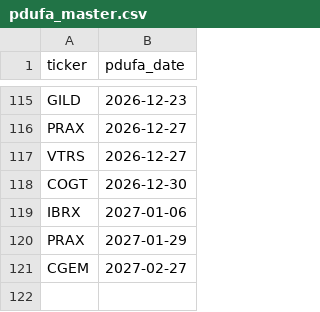
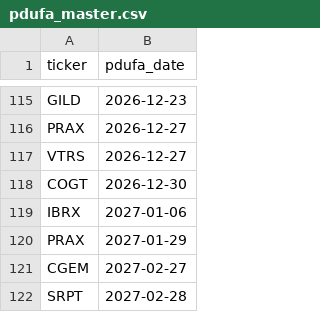
Before and after one commit to sbarak/PDUFA_Parser, a CSV file: Calendar Agent/data/pdufa_master.csv, drawn as a sheet; only a part is shown, gaps mark what is left out.

Commit message:
chore: daily PDUFA update 2026-07-02T06:52:23Z

```diff
--- a/Calendar Agent/data/pdufa_master.csv
+++ b/Calendar Agent/data/pdufa_master.csv
@@ -121 +121,2 @@ PRAX,2027-01-29
 CGEM,2027-02-27
+SRPT,2027-02-28
```
